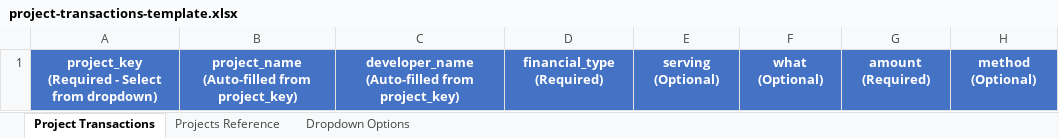
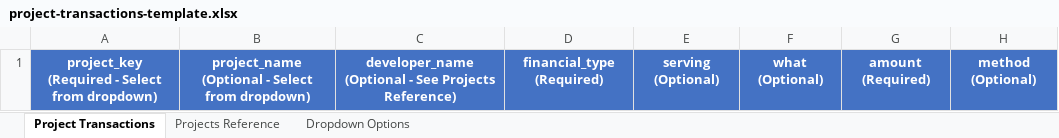
Before and after one commit to AhmedMahfouz-web/propquent-back, an Excel workbook: public/templates/project-transactions-template.xlsx, sheet Project Transactions, drawn as a sheet; only a part is shown; values as stored, in another font and other column widths than the file's, no borders; the diff names each change by its address in the sheet, - before the commit and + after, or states it on an @@ line.

Commit message:
project transactions

```diff
--- a/public/templates/project-transactions-template.xlsx (sheet Project Transactions)
+++ b/public/templates/project-transactions-template.xlsx (sheet Project Transactions)
-B1: project_name (Auto-filled from project_key)
+B1: project_name (Optional - Select from dropdown)
-C1: developer_name (Auto-filled from project_key)
+C1: developer_name (Optional - See Projects Reference)
```
Also changed, not shown: 2 other files.
